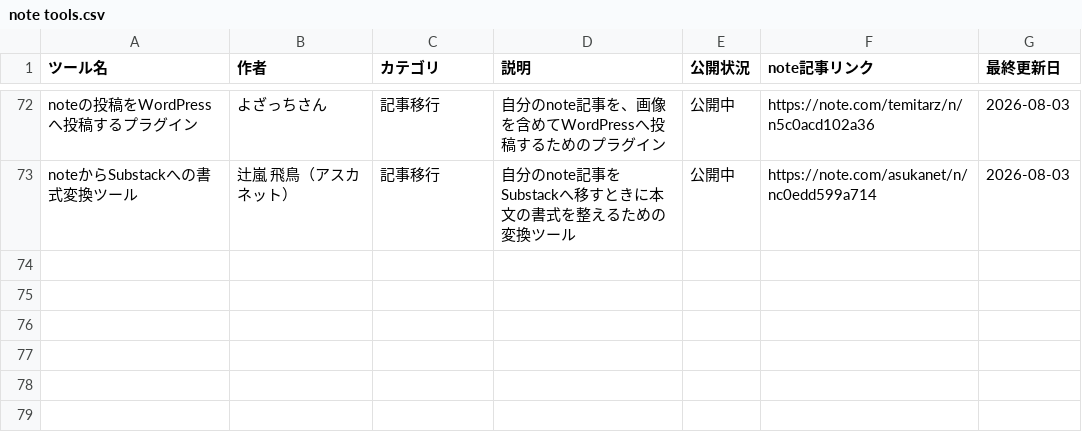
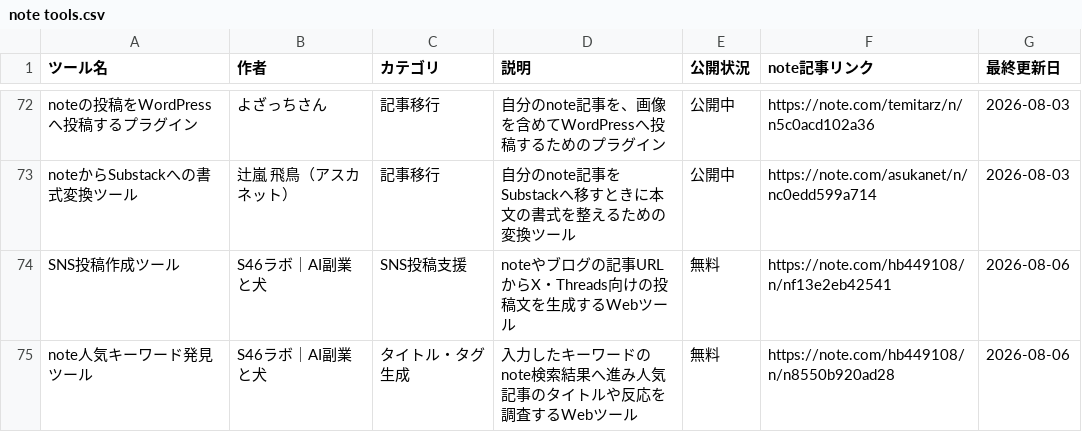
Before and after one commit to Ashes-tribirth/note-tools-site, a CSV file: note tools.csv, drawn as a sheet; only a part is shown, gaps mark what is left out.

Commit message:
2026-08-06版: note向けツール2件を追加

```diff
--- a/note tools.csv
+++ b/note tools.csv
@@ -73 +73,3 @@ noteの投稿をWordPressへ投稿するプラグイン,よざっちさん,記
 noteからSubstackへの書式変換ツール,辻嵐 飛鳥（アスカネット）,記事移行,自分のnote記事をSubstackへ移すときに本文の書式を整えるための変換ツール,公開中,https://note.com/asukanet/n/nc0edd599a714,2026-08-03
+SNS投稿作成ツール,S46ラボ｜AI副業と犬,SNS投稿支援,noteやブログの記事URLからX・Threads向けの投稿文を生成するWebツール,無料,https://note.com/hb449108/n/nf13e2eb42541,2026-08-06
+note人気キーワード発見ツール,S46ラボ｜AI副業と犬,タイトル・タグ生成,入力したキーワードのnote検索結果へ進み人気記事のタイトルや反応を調査するWebツール,無料,https://note.com/hb449108/n/n8550b920ad28,2026-08-06
```
